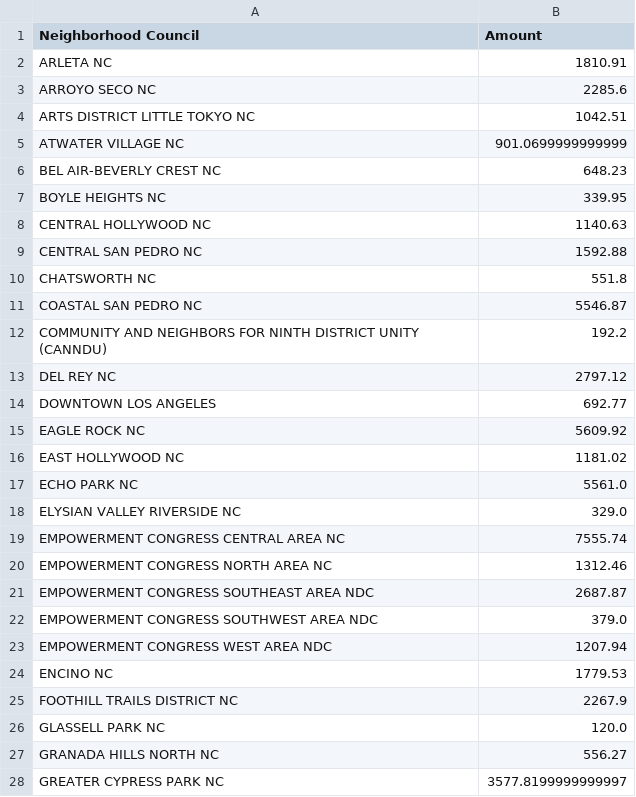
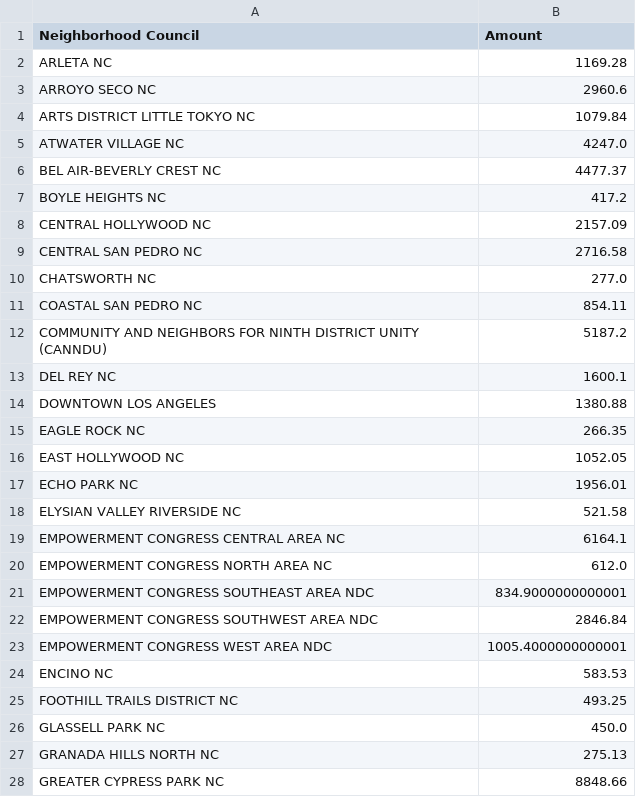
Before and after one commit to LosAngelesController/Neighborhood_Council_Expenditure, a CSV file: nc_monthly_pivottable.csv, drawn as a sheet; only a part is shown; the diff covers the shown part only.

Commit message:
Update nc_monthly_pivottable.csv Sep

```diff
--- a/nc_monthly_pivottable.csv
+++ b/nc_monthly_pivottable.csv
@@ -1,28 +1,28 @@
 Neighborhood Council,Amount
-ARLETA NC,1810.91
-ARROYO SECO NC,2285.6
-ARTS DISTRICT LITTLE TOKYO NC,1042.51
-ATWATER VILLAGE NC,901.0699999999999
-BEL AIR-BEVERLY CREST NC,648.23
-BOYLE HEIGHTS NC,339.95
-CENTRAL HOLLYWOOD NC,1140.63
-CENTRAL SAN PEDRO NC,1592.88
-CHATSWORTH NC,551.8
-COASTAL SAN PEDRO NC,5546.87
-COMMUNITY AND NEIGHBORS FOR NINTH DISTRICT UNITY (CANNDU),192.2
-DEL REY NC,2797.12
-DOWNTOWN LOS ANGELES,692.77
-EAGLE ROCK NC,5609.92
-EAST HOLLYWOOD NC,1181.02
-ECHO PARK NC,5561.0
-ELYSIAN VALLEY RIVERSIDE NC,329.0
-EMPOWERMENT CONGRESS CENTRAL AREA NC,7555.74
-EMPOWERMENT CONGRESS NORTH AREA NC,1312.46
-EMPOWERMENT CONGRESS SOUTHEAST AREA NDC,2687.87
-EMPOWERMENT CONGRESS SOUTHWEST AREA NDC,379.0
-EMPOWERMENT CONGRESS WEST AREA NDC,1207.94
-ENCINO NC,1779.53
-FOOTHILL TRAILS DISTRICT NC,2267.9
-GLASSELL PARK NC,120.0
-GRANADA HILLS NORTH NC,556.27
-GREATER CYPRESS PARK NC,3577.8199999999997
+ARLETA NC,1169.28
+ARROYO SECO NC,2960.6
+ARTS DISTRICT LITTLE TOKYO NC,1079.84
+ATWATER VILLAGE NC,4247.0
+BEL AIR-BEVERLY CREST NC,4477.37
+BOYLE HEIGHTS NC,417.2
+CENTRAL HOLLYWOOD NC,2157.09
+CENTRAL SAN PEDRO NC,2716.58
+CHATSWORTH NC,277.0
+COASTAL SAN PEDRO NC,854.11
+COMMUNITY AND NEIGHBORS FOR NINTH DISTRICT UNITY (CANNDU),5187.2
+DEL REY NC,1600.1
+DOWNTOWN LOS ANGELES,1380.88
+EAGLE ROCK NC,266.35
+EAST HOLLYWOOD NC,1052.05
+ECHO PARK NC,1956.01
+ELYSIAN VALLEY RIVERSIDE NC,521.58
+EMPOWERMENT CONGRESS CENTRAL AREA NC,6164.1
+EMPOWERMENT CONGRESS NORTH AREA NC,612.0
+EMPOWERMENT CONGRESS SOUTHEAST AREA NDC,834.9000000000001
+EMPOWERMENT CONGRESS SOUTHWEST AREA NDC,2846.84
+EMPOWERMENT CONGRESS WEST AREA NDC,1005.4000000000001
+ENCINO NC,583.53
+FOOTHILL TRAILS DISTRICT NC,493.25
+GLASSELL PARK NC,450.0
+GRANADA HILLS NORTH NC,275.13
+GREATER CYPRESS PARK NC,8848.66
```
Also changed, not shown: 1 added row, 1 removed row and 65 edited cells elsewhere in this file.
